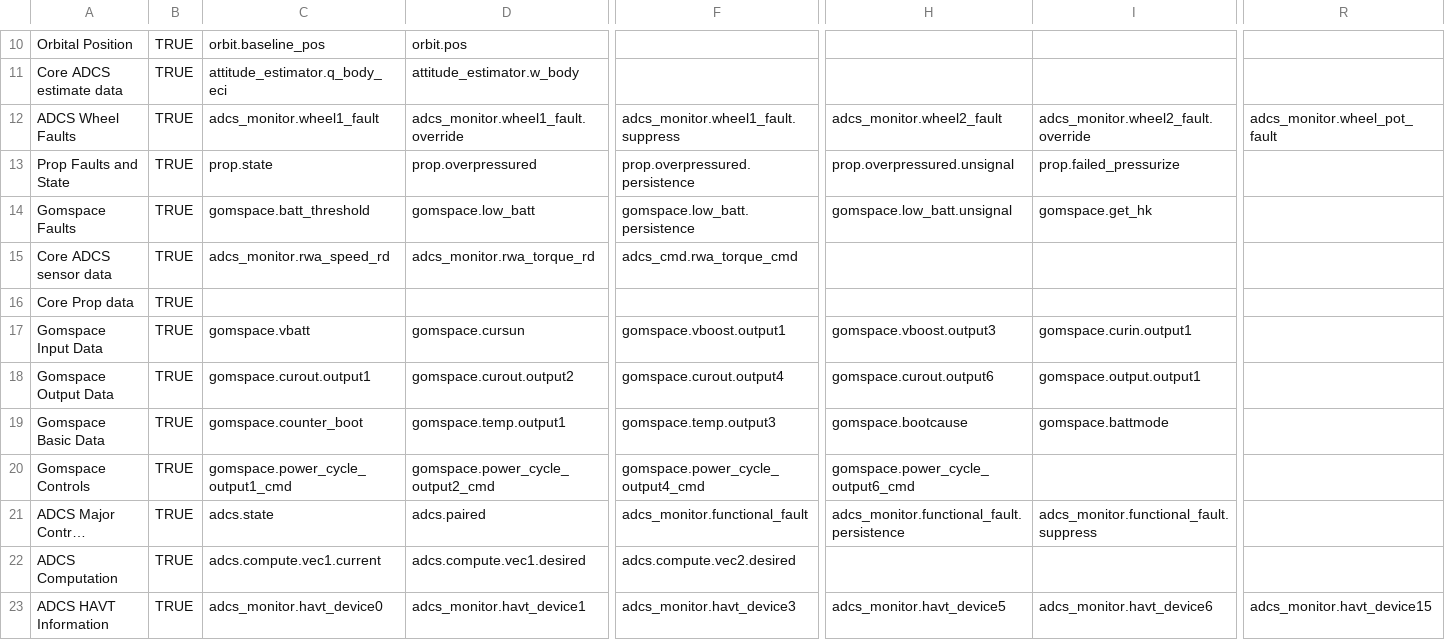
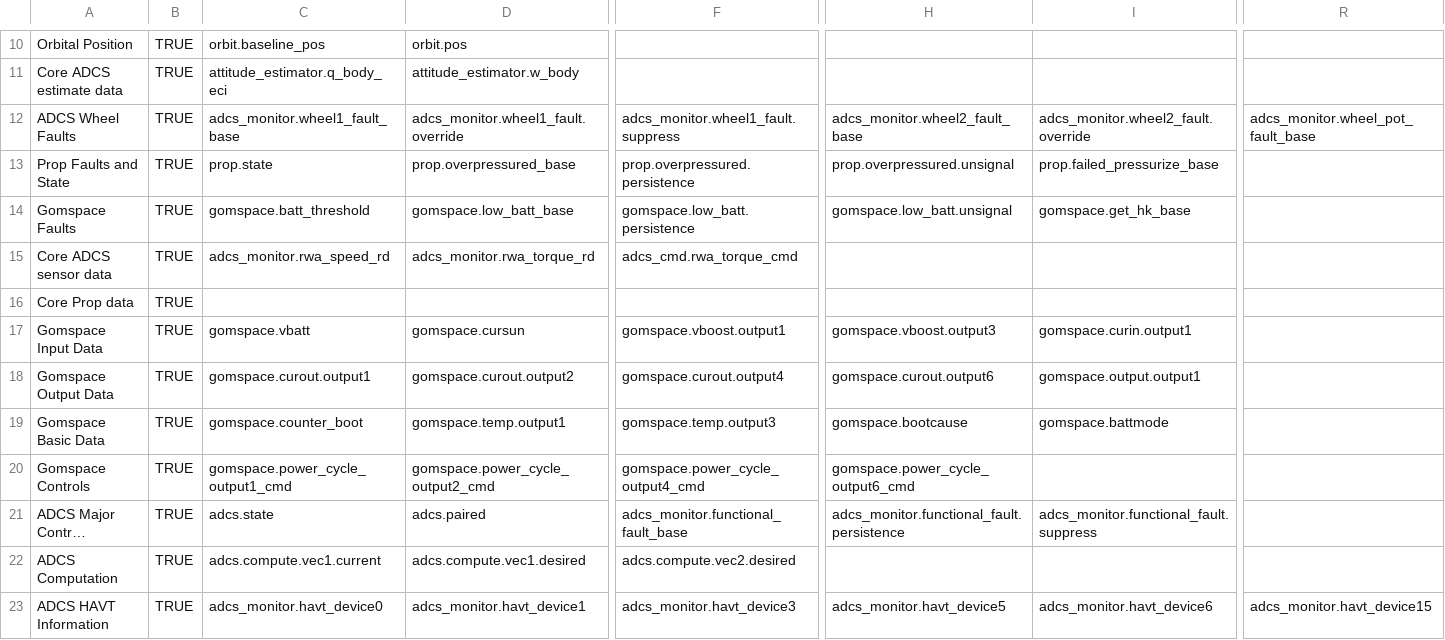
Before and after one commit to pathfinder-for-autonomous-navigation/FlightSoftware, a CSV file: src/flow_data.csv, drawn as a sheet; only a part is shown, gaps mark what is left out; long unchanged cells end in …; the diff names each change by its address in the sheet, - before the commit and + after, or states it on an @@ line.

```diff
--- a/src/flow_data.csv
+++ b/src/flow_data.csv
-C12: adcs_monitor.wheel1_fault
+C12: adcs_monitor.wheel1_fault_base
-H12: adcs_monitor.wheel2_fault
+H12: adcs_monitor.wheel2_fault_base
-R12: adcs_monitor.wheel_pot_fault
+R12: adcs_monitor.wheel_pot_fault_base
-D13: prop.overpressured
+D13: prop.overpressured_base
-I13: prop.failed_pressurize
+I13: prop.failed_pressurize_base
-D14: gomspace.low_batt
+D14: gomspace.low_batt_base
-I14: gomspace.get_hk
+I14: gomspace.get_hk_base
-F21: adcs_monitor.functional_fault
+F21: adcs_monitor.functional_fault_base
```
Also changed, not shown: 14 other files.
